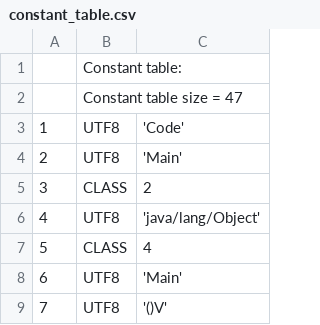
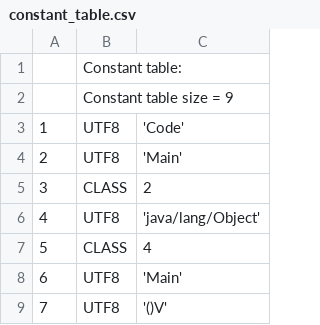
Before and after one commit to TAIIOK/SwiftCompilerToJavaByteCode, a CSV file: build/constant_table.csv, drawn as a sheet; only a part is shown; the diff covers the shown part only.

```diff
--- a/build/constant_table.csv
+++ b/build/constant_table.csv
@@ -1,3 +1,3 @@
 ;Constant table:;
-;Constant table size = 47;
+;Constant table size = 9;
     1;     UTF8;  'Code'
```
Also changed, not shown: 38 removed rows elsewhere in this file, 6 other files.
